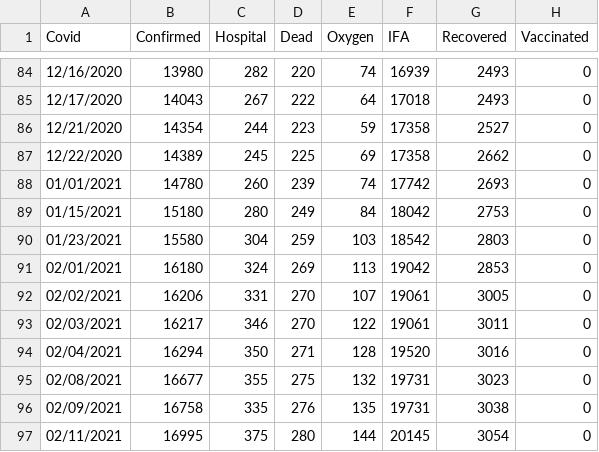
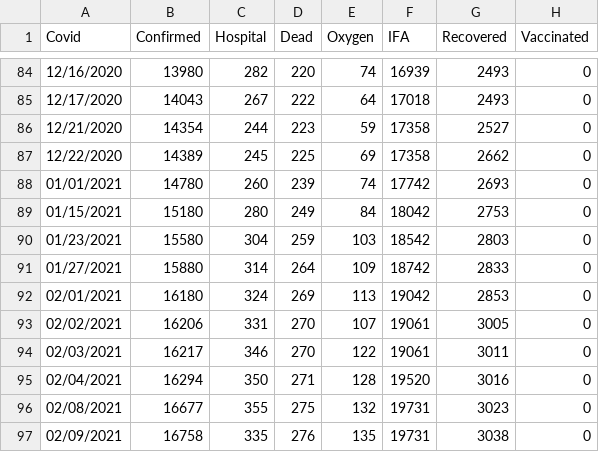
Before and after one commit to bpashkovskyi/covid-19-if, a CSV file: data.csv, drawn as a sheet; only a part is shown, gaps mark what is left out; the shorter side is filled out with more unchanged rows; the diff names each change by its address in the sheet, - before the commit and + after, or states it on an @@ line.

Commit message:
Update data.csv

```diff
--- a/data.csv
+++ b/data.csv
+row 91: 01/27/2021 | 15880 | 314 | 264 | 109 | 18742 | 2833 | 0
```
